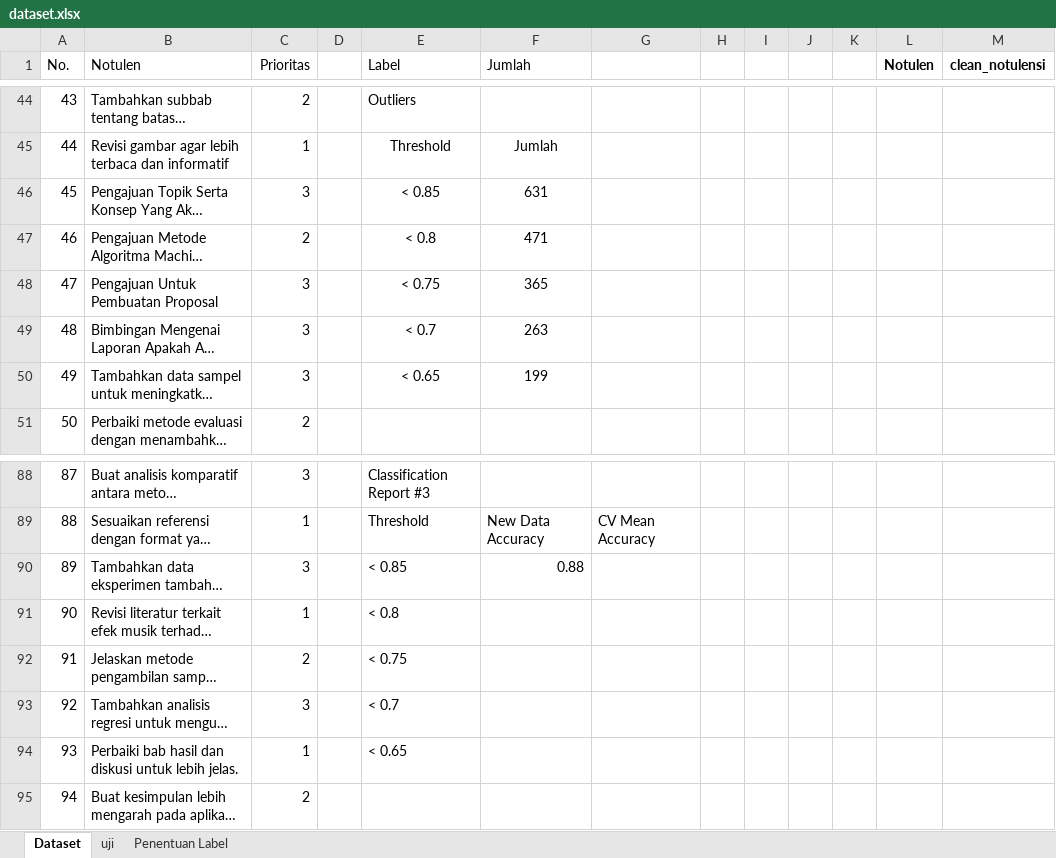
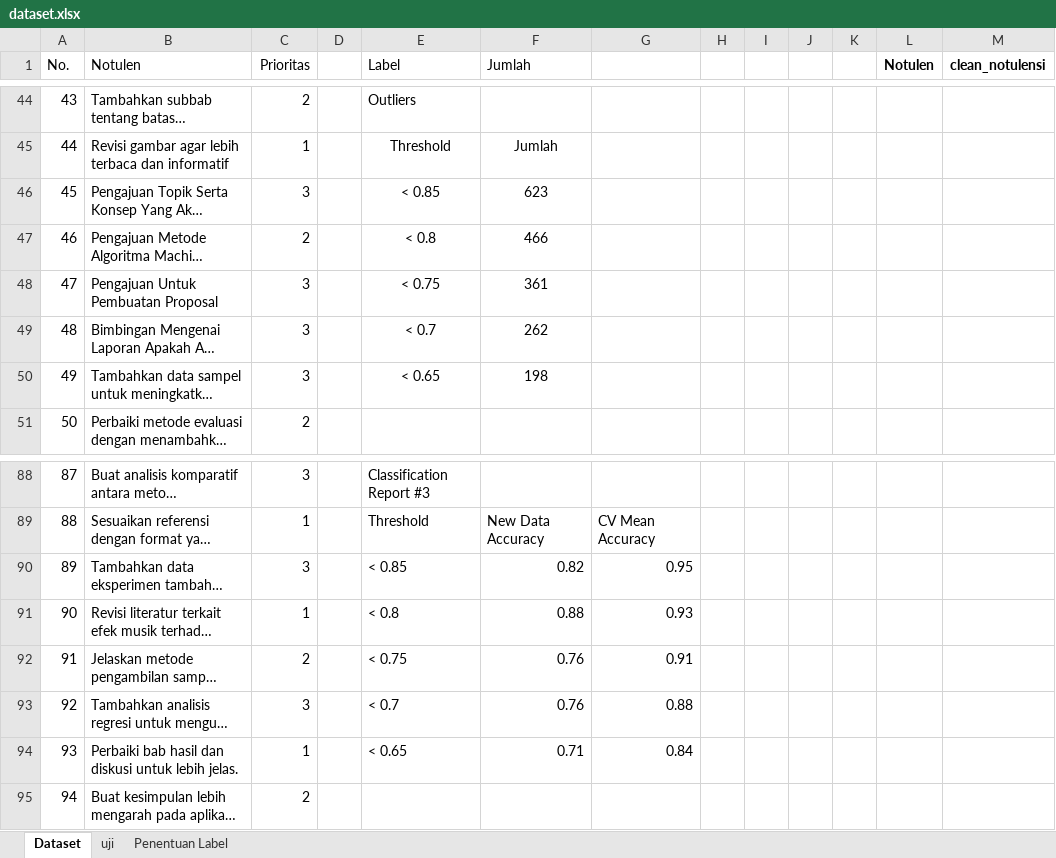
Before and after one commit to christianoSinaga/Rekomendasi-Notulensi, an Excel workbook: dataset.xlsx, sheet Dataset, drawn as a sheet; only a part is shown, gaps mark what is left out; long unchanged cells end in …; values as stored, in another font and other column widths than the file's, no borders; the diff covers the shown part only; the diff names each change by its address in the sheet, - before the commit and + after, or states it on an @@ line.

```diff
--- a/dataset.xlsx (sheet Dataset)
+++ b/dataset.xlsx (sheet Dataset)
-F46 (Jumlah): 631
+F46 (Jumlah): 623
-F47 (Jumlah): 471
+F47 (Jumlah): 466
-F48 (Jumlah): 365
+F48 (Jumlah): 361
-F49 (Jumlah): 263
+F49 (Jumlah): 262
-F50 (Jumlah): 199
+F50 (Jumlah): 198
-F90 (Jumlah): 0.88
+F90 (Jumlah): 0.82
-G90: (empty)
+G90: 0.95
-F91 (Jumlah): (empty)
+F91 (Jumlah): 0.88
-G91: (empty)
+G91: 0.93
-F92:F93 (Jumlah): (empty)
+F92:F93 (Jumlah): 0.76
-G92: (empty)
+G92: 0.91
-G93: (empty)
+G93: 0.88
-F94 (Jumlah): (empty)
+F94 (Jumlah): 0.71
-G94: (empty)
+G94: 0.84
```
Also changed, not shown: 20 edited cells and cell formats elsewhere in this sheet, sheet Penentuan Label, 1 other file.
